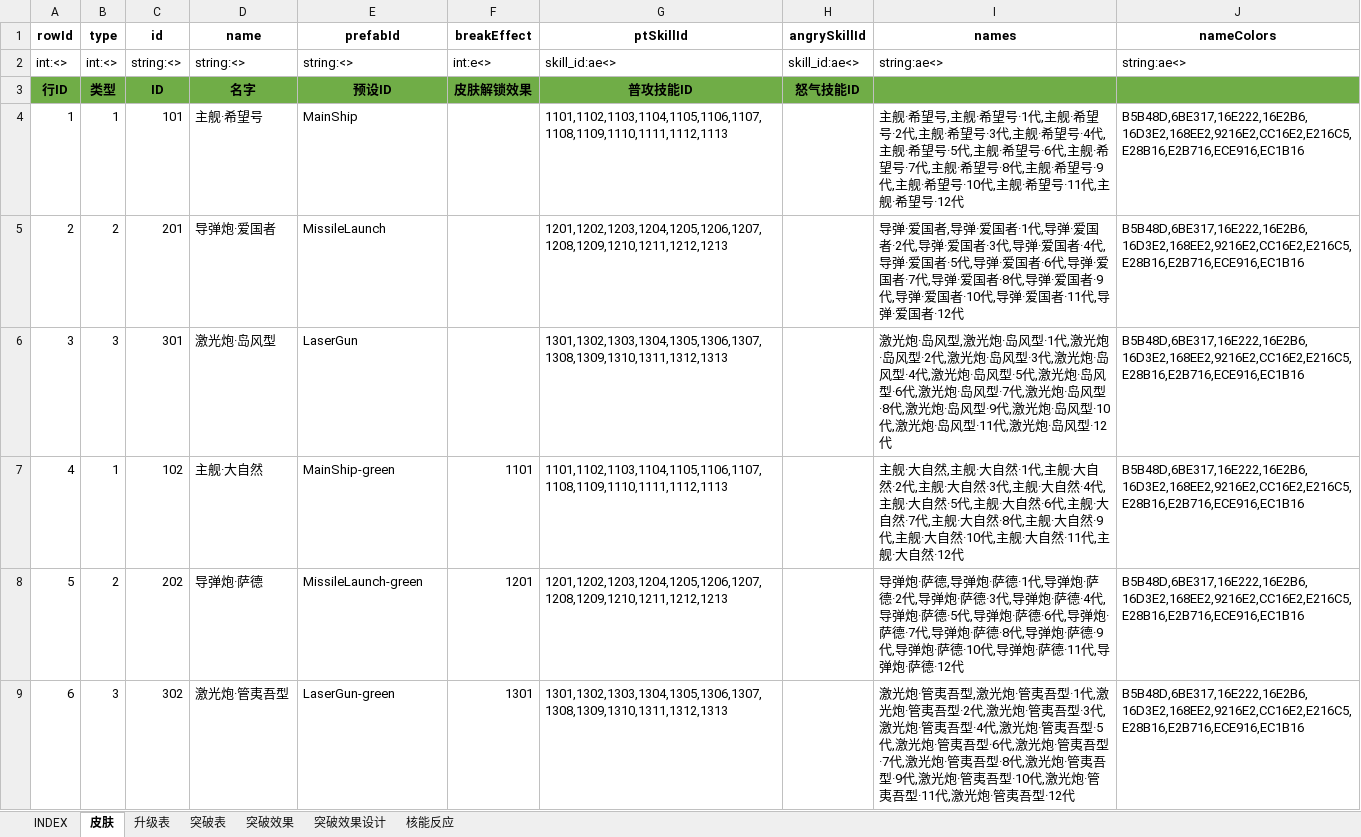
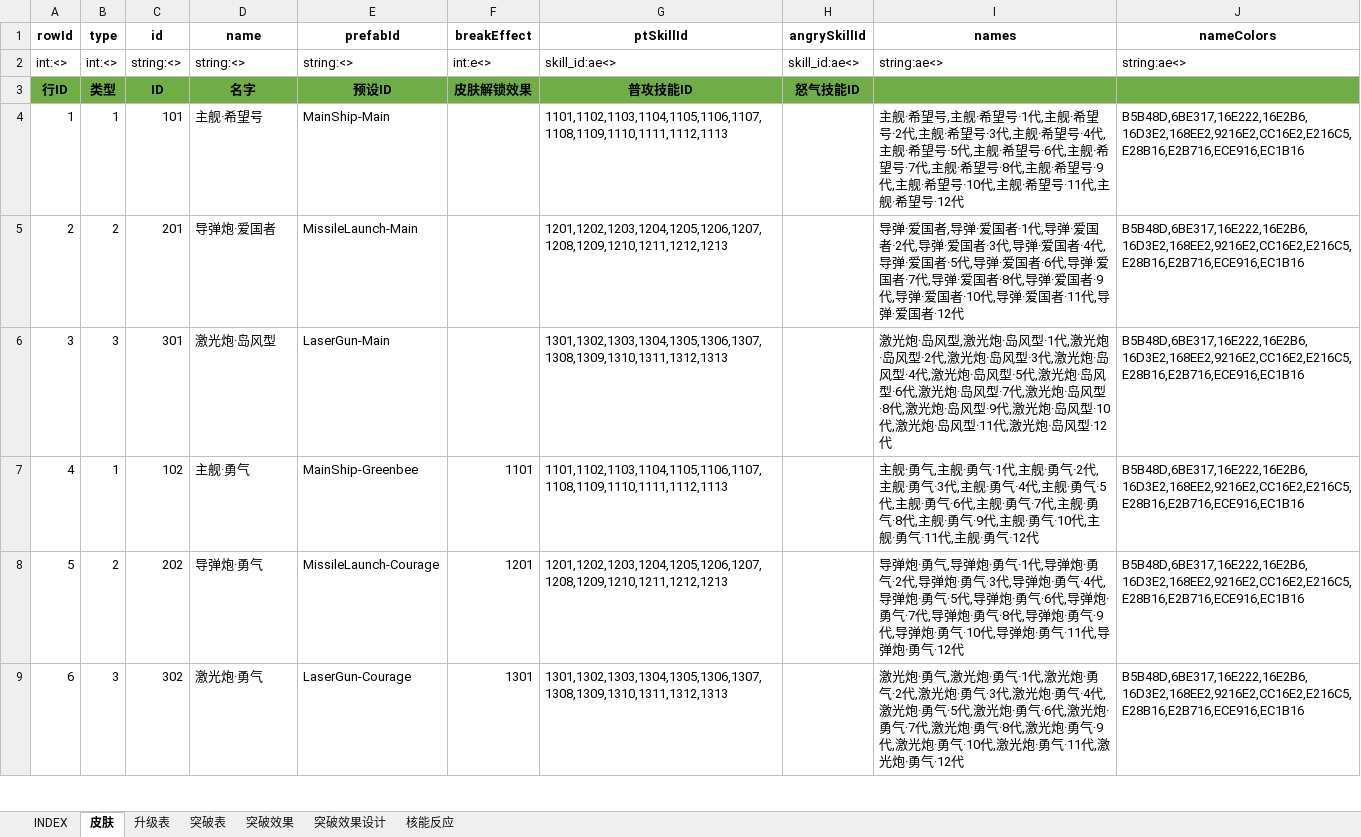
Before and after one commit to hataksumo/UIDesigner, an Excel workbook: Excel/lvup.战机养成.xlsx, sheet 皮肤, drawn as a sheet; only a part is shown; values as stored, in another font and other column widths than the file's, no borders; the diff covers the shown part only; the diff names each change by its address in the sheet, - before the commit and + after, or states it on an @@ line.

Commit message:
战机升级

```diff
--- a/Excel/lvup.战机养成.xlsx (sheet 皮肤)
+++ b/Excel/lvup.战机养成.xlsx (sheet 皮肤)
-E4 (prefabId): MainShip
+E4 (prefabId): MainShip-Main
-E5 (prefabId): MissileLaunch
+E5 (prefabId): MissileLaunch-Main
-E6 (prefabId): LaserGun
+E6 (prefabId): LaserGun-Main
-D7 (name): 主舰·大自然
+D7 (name): 主舰·勇气
-E7 (prefabId): MainShip-green
+E7 (prefabId): MainShip-Greenbee
-I7 (names): 主舰·大自然,主舰·大自然·1代,主舰·大自然·2代,主舰·大自然·3代,主舰·大自然·4代,主舰·大自然·5代,主舰·大自然·6代,主舰·大自然·7代,主舰·大自然·8代,主舰·大自然·9代,主舰·大自然·10代,主舰·大自然·11代,主舰·大自然·12代
+I7 (names): 主舰·勇气,主舰·勇气·1代,主舰·勇气·2代,主舰·勇气·3代,主舰·勇气·4代,主舰·勇气·5代,主舰·勇气·6代,主舰·勇气·7代,主舰·勇气·8代,主舰·勇气·9代,主舰·勇气·10代,主舰·勇气·11代,主舰·勇气·12代
-D8 (name): 导弹炮·萨德
+D8 (name): 导弹炮·勇气
-E8 (prefabId): MissileLaunch-green
+E8 (prefabId): MissileLaunch-Courage
-I8 (names): 导弹炮·萨德,导弹炮·萨德·1代,导弹炮·萨德·2代,导弹炮·萨德·3代,导弹炮·萨德·4代,导弹炮·萨德·5代,导弹炮·萨德·6代,导弹炮·萨德·7代,导弹炮·萨德·8代,导弹炮·萨德·9代,导弹炮·萨德·10代,导弹炮·萨德·11代,导弹炮·萨德·12代
+I8 (names): 导弹炮·勇气,导弹炮·勇气·1代,导弹炮·勇气·2代,导弹炮·勇气·3代,导弹炮·勇气·4代,导弹炮·勇气·5代,导弹炮·勇气·6代,导弹炮·勇气·7代,导弹炮·勇气·8代,导弹炮·勇气·9代,导弹炮·勇气·10代,导弹炮·勇气·11代,导弹炮·勇气·12代
-D9 (name): 激光炮·管夷吾型
+D9 (name): 激光炮·勇气
-E9 (prefabId): LaserGun-green
+E9 (prefabId): LaserGun-Courage
-I9 (names): 激光炮·管夷吾型,激光炮·管夷吾型·1代,激光炮·管夷吾型·2代,激光炮·管夷吾型·3代,激光炮·管夷吾型·4代,激光炮·管夷吾型·5代,激光炮·管夷吾型·6代,激光炮·管夷吾型·7代,激光炮·管夷吾型·8代,激光炮·管夷吾型·9代,激光炮·管夷吾型·10代,激光炮·管夷吾型·11代,激光炮·管夷吾型·12代
+I9 (names): 激光炮·勇气,激光炮·勇气·1代,激光炮·勇气·2代,激光炮·勇气·3代,激光炮·勇气·4代,激光炮·勇气·5代,激光炮·勇气·6代,激光炮·勇气·7代,激光炮·勇气·8代,激光炮·勇气·9代,激光炮·勇气·10代,激光炮·勇气·11代,激光炮·勇气·12代
```
Also changed, not shown: 3 removed rows and 9 edited cells elsewhere in this sheet, sheet 突破效果.
